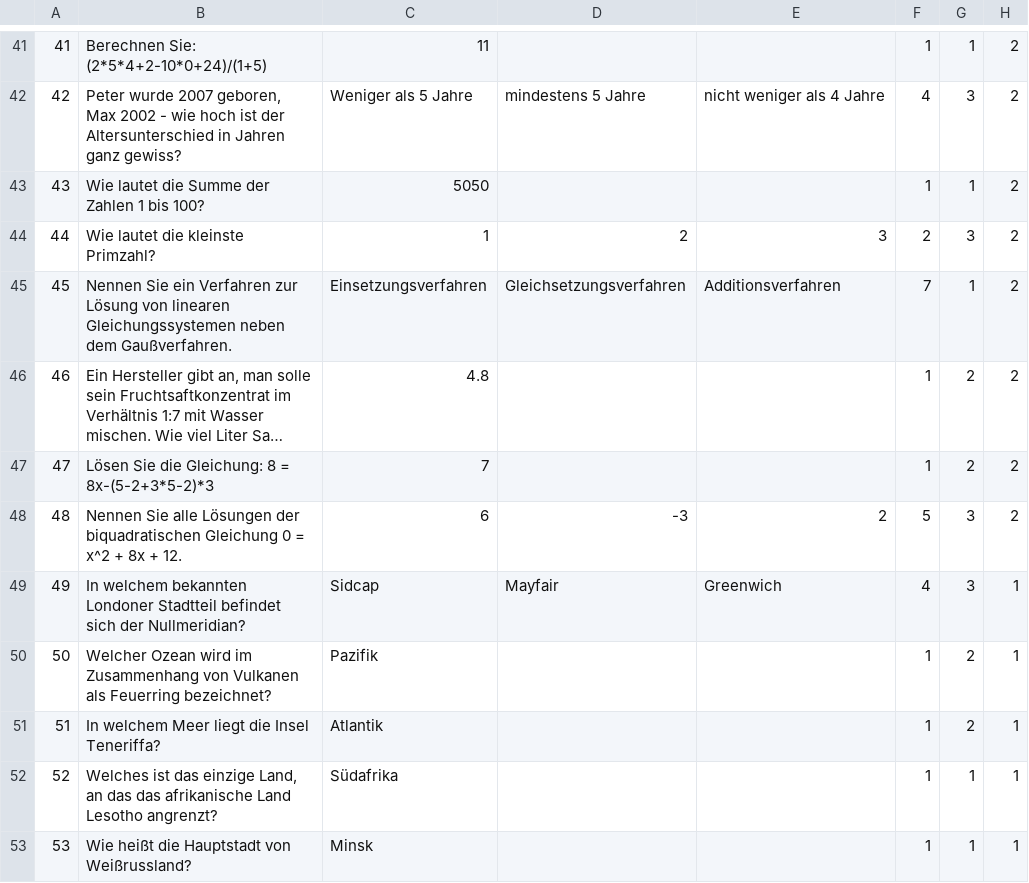
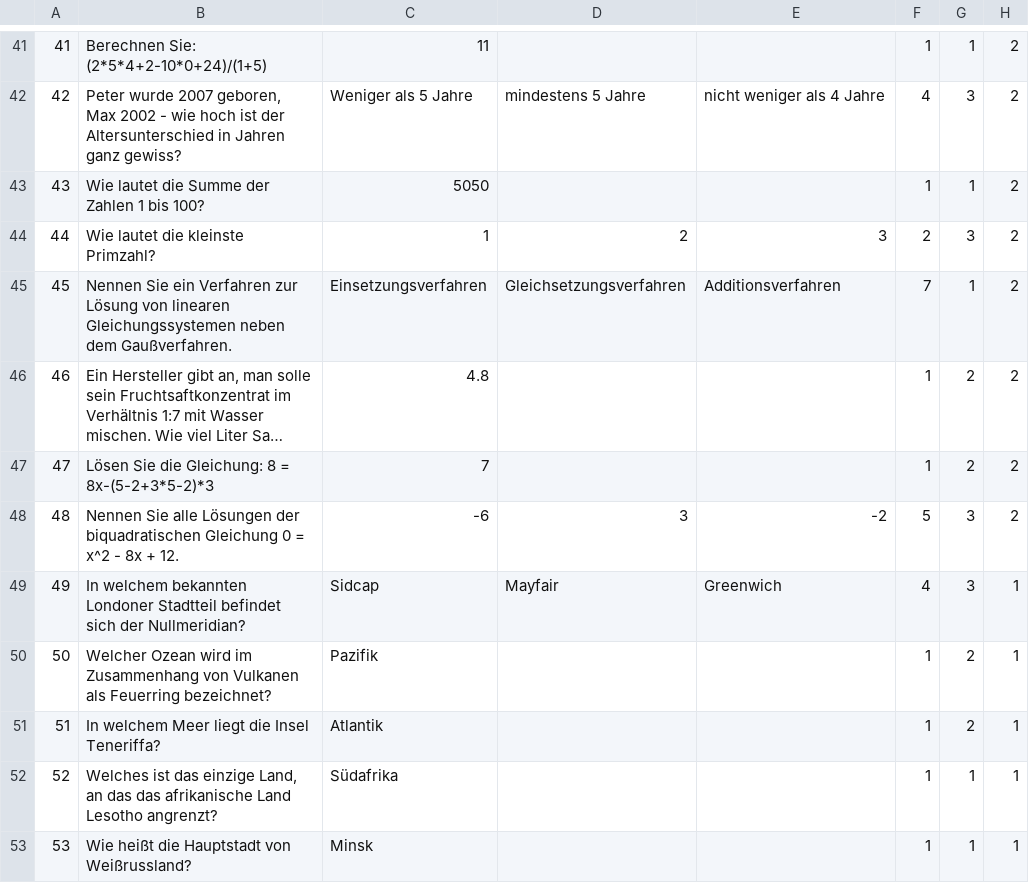
Before and after one commit to klepek42/icls, a CSV file: app/src/main/assets/challenges.csv, drawn as a sheet; only a part is shown, gaps mark what is left out; long unchanged cells end in ….

Commit message:
Anpassung meiner gefailten Challenge

```diff
--- a/app/src/main/assets/challenges.csv
+++ b/app/src/main/assets/challenges.csv
@@ -47,3 +47,3 @@
 47;Lösen Sie die Gleichung: 8 = 8x-(5-2+3*5-2)*3;7;;;1;2;2
-48;Nennen Sie alle Lösungen der biquadratischen Gleichung 0 = x^2 + 8x + 12.;6;-3;2;5;3;2
+48;Nennen Sie alle Lösungen der biquadratischen Gleichung 0 = x^2 - 8x + 12.;-6;3;-2;5;3;2
 49;In welchem bekannten Londoner Stadtteil befindet sich der Nullmeridian?;Sidcap;Mayfair;Greenwich;4;3;1
```
